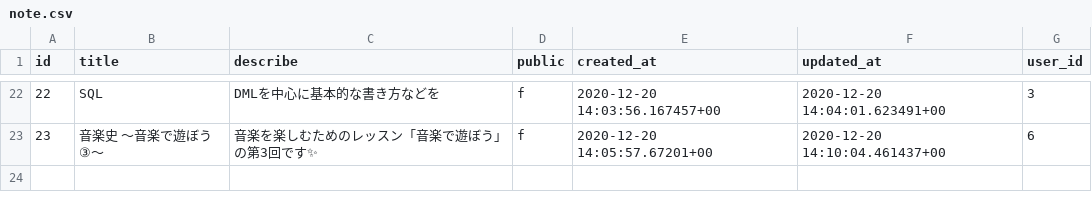
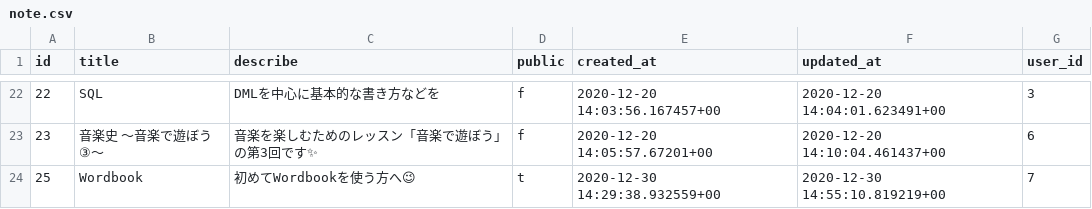
Before and after one commit to emori92/wordbook, a CSV file: db/csv/note.csv, drawn as a sheet; only a part is shown, gaps mark what is left out; the diff names each change by its address in the sheet, - before the commit and + after, or states it on an @@ line.

```diff
--- a/db/csv/note.csv
+++ b/db/csv/note.csv
+row 24: 25 | Wordbook | 初めてWordbookを使う方へ😉 | t | 2020-12-30 14:29:38.932559+00 | 2020-12-30 14:55:10.819219+00 | 7
```
Also changed, not shown: db/csv/custom_user.csv, db/csv/note_tag.csv, 16 other files.
